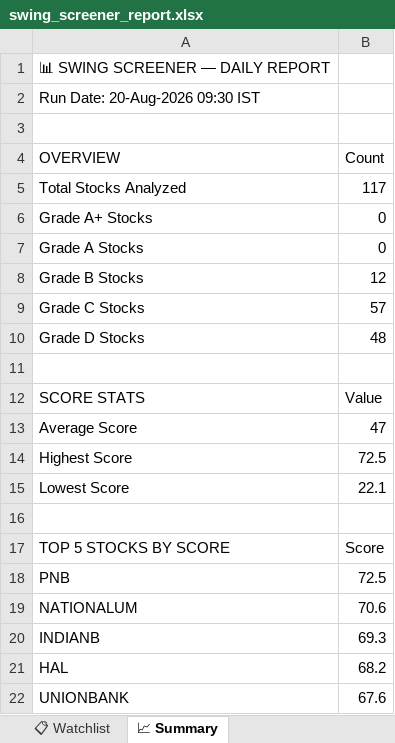
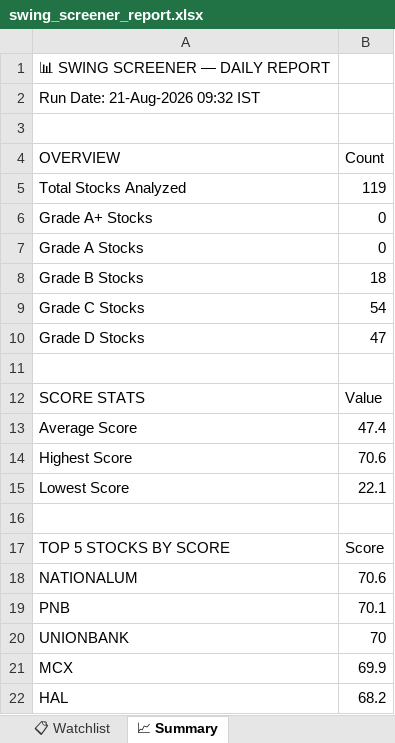
Before and after one commit to sashokkumars-sys/swing-screener, an Excel workbook: output/swing_screener_report.xlsx, sheet 📈 Summary, drawn as a sheet; values as stored, in another font and other column widths than the file's, no borders; removed rows and columns are numbered as before the commit, all else as after; the diff names each change by its address in the sheet, - before the commit and + after, or states it on an @@ line.

```diff
--- a/output/swing_screener_report.xlsx (sheet 📈 Summary)
+++ b/output/swing_screener_report.xlsx (sheet 📈 Summary)
-A2 (OVERVIEW): Run Date: 20-Aug-2026 09:30 IST
+A2 (OVERVIEW): Run Date: 21-Aug-2026 09:32 IST
-B5 (Count): 117
+B5 (Count): 119
-B8 (Count): 12
+B8 (Count): 18
-B9 (Count): 57
+B9 (Count): 54
-B10 (Count): 48
+B10 (Count): 47
-B13 (Count): 47
+B13 (Count): 47.4
-B14 (Count): 72.5
+B14 (Count): 70.6
-row 18: PNB | 72.5
-row 20: INDIANB | 69.3
+row 19: PNB | 70.1
+row 20: UNIONBANK | 70
+row 21: MCX | 69.9
-row 22: UNIONBANK | 67.6
```
Also changed, not shown: sheet 📊 All Stocks, sheet 👀 Grade B Watch, sheet 📋 Watchlist, 2 other files.
